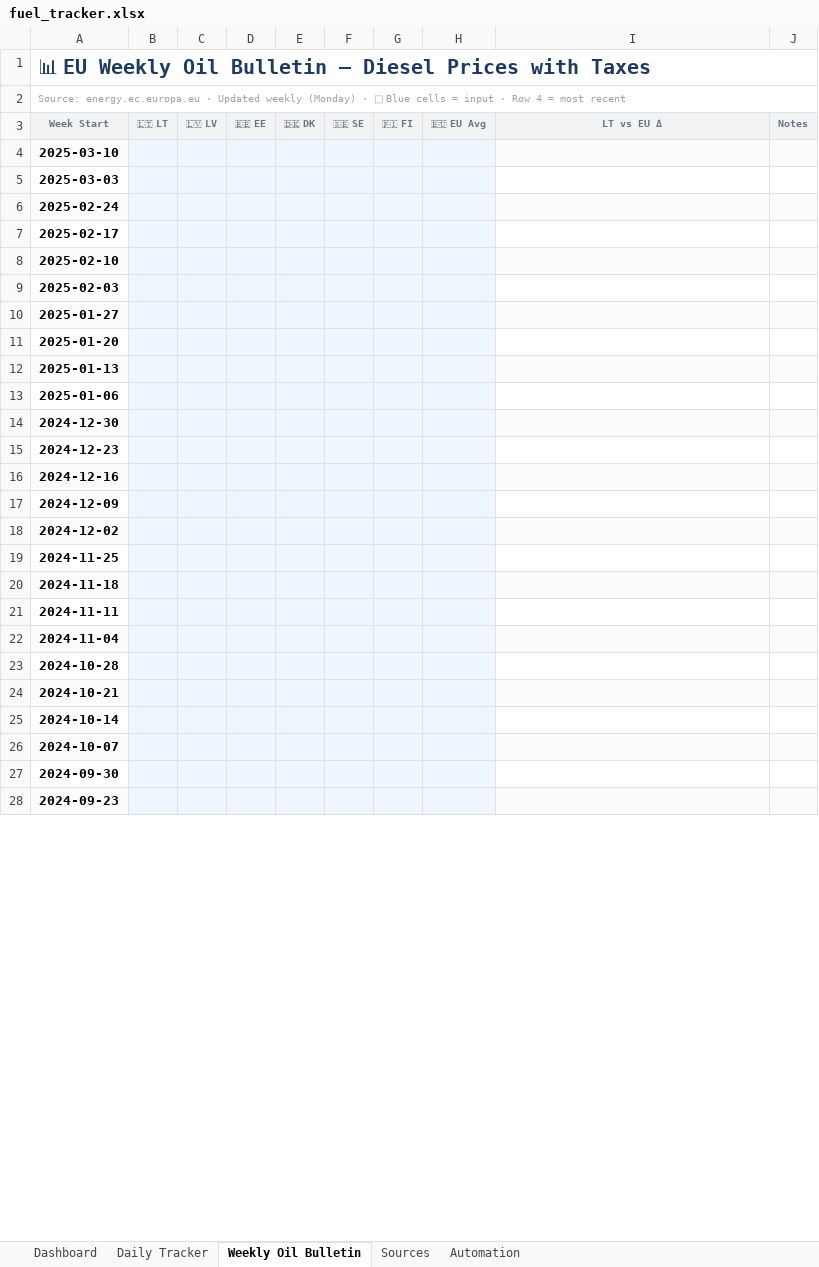
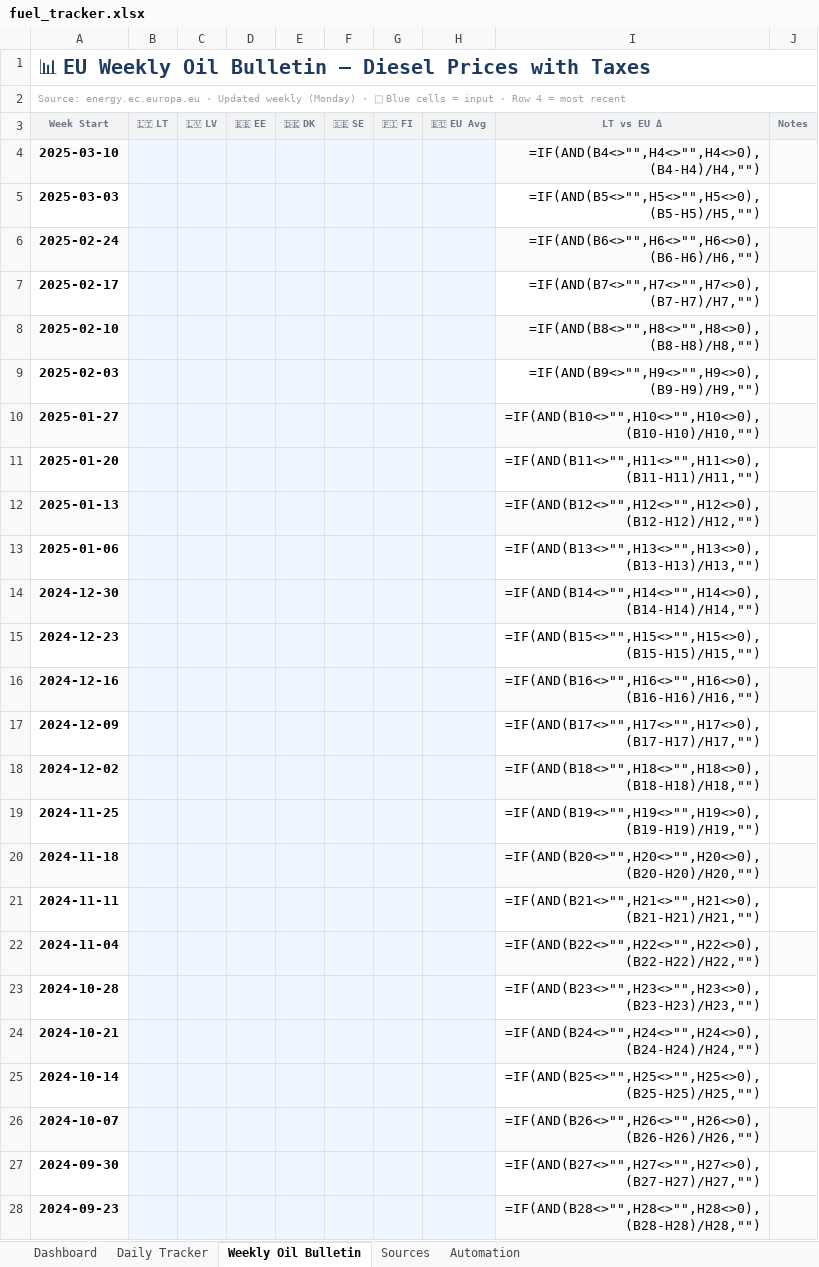
Before and after one commit to harkis123/Fuel-Tracker, an Excel workbook: fuel_tracker.xlsx, sheet Weekly Oil Bulletin, drawn as a sheet; only a part is shown; values as stored, in another font and other column widths than the file's, no borders; formulas without a stored value are shown as written; conditional formats not drawn; the diff covers the shown part only; the diff names each change by its address in the sheet, - before the commit and + after, or states it on an @@ line.

```diff
--- a/fuel_tracker.xlsx (sheet Weekly Oil Bulletin)
+++ b/fuel_tracker.xlsx (sheet Weekly Oil Bulletin)
-I4 (LT vs EU Δ): (empty)
+I4 (LT vs EU Δ): =IF(AND(B4<>"",H4<>"",H4<>0),(B4-H4)/H4,"")
-I5 (LT vs EU Δ): (empty)
+I5 (LT vs EU Δ): =IF(AND(B5<>"",H5<>"",H5<>0),(B5-H5)/H5,"")
-I6 (LT vs EU Δ): (empty)
+I6 (LT vs EU Δ): =IF(AND(B6<>"",H6<>"",H6<>0),(B6-H6)/H6,"")
-I7 (LT vs EU Δ): (empty)
+I7 (LT vs EU Δ): =IF(AND(B7<>"",H7<>"",H7<>0),(B7-H7)/H7,"")
-I8 (LT vs EU Δ): (empty)
+I8 (LT vs EU Δ): =IF(AND(B8<>"",H8<>"",H8<>0),(B8-H8)/H8,"")
-I9 (LT vs EU Δ): (empty)
+I9 (LT vs EU Δ): =IF(AND(B9<>"",H9<>"",H9<>0),(B9-H9)/H9,"")
-I10 (LT vs EU Δ): (empty)
+I10 (LT vs EU Δ): =IF(AND(B10<>"",H10<>"",H10<>0),(B10-H10)/H10,"")
-I11 (LT vs EU Δ): (empty)
+I11 (LT vs EU Δ): =IF(AND(B11<>"",H11<>"",H11<>0),(B11-H11)/H11,"")
-I12 (LT vs EU Δ): (empty)
+I12 (LT vs EU Δ): =IF(AND(B12<>"",H12<>"",H12<>0),(B12-H12)/H12,"")
-I13 (LT vs EU Δ): (empty)
+I13 (LT vs EU Δ): =IF(AND(B13<>"",H13<>"",H13<>0),(B13-H13)/H13,"")
-I14 (LT vs EU Δ): (empty)
+I14 (LT vs EU Δ): =IF(AND(B14<>"",H14<>"",H14<>0),(B14-H14)/H14,"")
-I15 (LT vs EU Δ): (empty)
+I15 (LT vs EU Δ): =IF(AND(B15<>"",H15<>"",H15<>0),(B15-H15)/H15,"")
-I16 (LT vs EU Δ): (empty)
+I16 (LT vs EU Δ): =IF(AND(B16<>"",H16<>"",H16<>0),(B16-H16)/H16,"")
-I17 (LT vs EU Δ): (empty)
+I17 (LT vs EU Δ): =IF(AND(B17<>"",H17<>"",H17<>0),(B17-H17)/H17,"")
-I18 (LT vs EU Δ): (empty)
+I18 (LT vs EU Δ): =IF(AND(B18<>"",H18<>"",H18<>0),(B18-H18)/H18,"")
-I19 (LT vs EU Δ): (empty)
+I19 (LT vs EU Δ): =IF(AND(B19<>"",H19<>"",H19<>0),(B19-H19)/H19,"")
-I20 (LT vs EU Δ): (empty)
+I20 (LT vs EU Δ): =IF(AND(B20<>"",H20<>"",H20<>0),(B20-H20)/H20,"")
-I21 (LT vs EU Δ): (empty)
+I21 (LT vs EU Δ): =IF(AND(B21<>"",H21<>"",H21<>0),(B21-H21)/H21,"")
-I22 (LT vs EU Δ): (empty)
+I22 (LT vs EU Δ): =IF(AND(B22<>"",H22<>"",H22<>0),(B22-H22)/H22,"")
-I23 (LT vs EU Δ): (empty)
+I23 (LT vs EU Δ): =IF(AND(B23<>"",H23<>"",H23<>0),(B23-H23)/H23,"")
-I24 (LT vs EU Δ): (empty)
+I24 (LT vs EU Δ): =IF(AND(B24<>"",H24<>"",H24<>0),(B24-H24)/H24,"")
-I25 (LT vs EU Δ): (empty)
+I25 (LT vs EU Δ): =IF(AND(B25<>"",H25<>"",H25<>0),(B25-H25)/H25,"")
-I26 (LT vs EU Δ): (empty)
+I26 (LT vs EU Δ): =IF(AND(B26<>"",H26<>"",H26<>0),(B26-H26)/H26,"")
-I27 (LT vs EU Δ): (empty)
+I27 (LT vs EU Δ): =IF(AND(B27<>"",H27<>"",H27<>0),(B27-H27)/H27,"")
-I28 (LT vs EU Δ): (empty)
+I28 (LT vs EU Δ): =IF(AND(B28<>"",H28<>"",H28<>0),(B28-H28)/H28,"")
```
Also changed, not shown: 5 edited cells elsewhere in this sheet, sheet Daily Tracker, sheet Dashboard, sheet Automation, charts or pictures, 1 other file.
